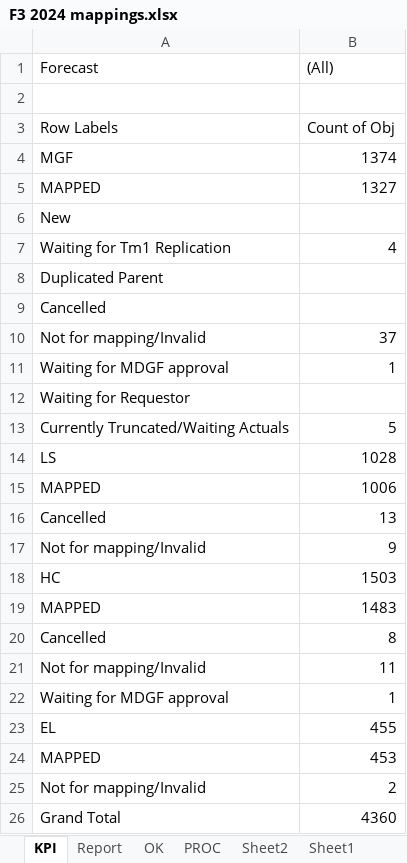
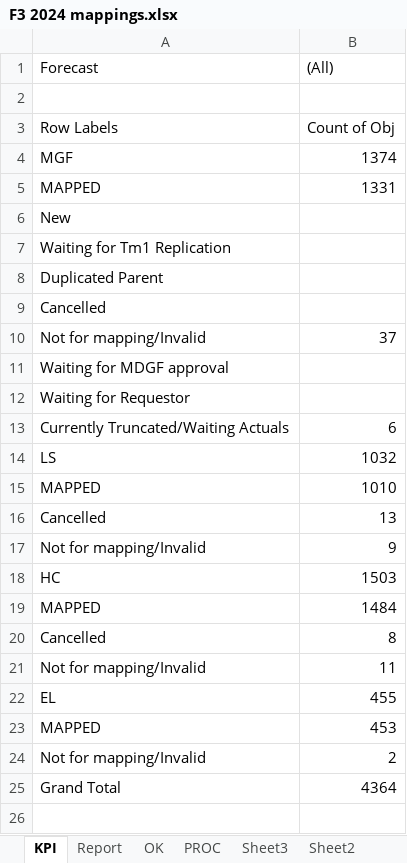
Before and after one commit to violencepierre/GCOH-Tickets-for-Processing, an Excel workbook: F3 2024 mappings.xlsx, sheet KPI, drawn as a sheet; values as stored, in another font and other column widths than the file's, no borders; removed rows and columns are numbered as before the commit, all else as after; the diff names each change by its address in the sheet, - before the commit and + after, or states it on an @@ line.

```diff
--- a/F3 2024 mappings.xlsx (sheet KPI)
+++ b/F3 2024 mappings.xlsx (sheet KPI)
+sheet tab: Sheet3
-B5 ((All)): 1327
+B5 ((All)): 1331
-B7 ((All)): 4
+B7 ((All)): (empty)
-B11 ((All)): 1
+B11 ((All)): (empty)
-B13 ((All)): 5
+B13 ((All)): 6
-B14 ((All)): 1028
+B14 ((All)): 1032
-B15 ((All)): 1006
+B15 ((All)): 1010
-B19 ((All)): 1483
+B19 ((All)): 1484
-row 22: Waiting for MDGF approval | 1
-B25 ((All)): 4360
+B25 ((All)): 4364
```
Also changed, not shown: sheet PROC, sheet Report, sheet OK, hidden cells, GCOH Structure.xlsx.
